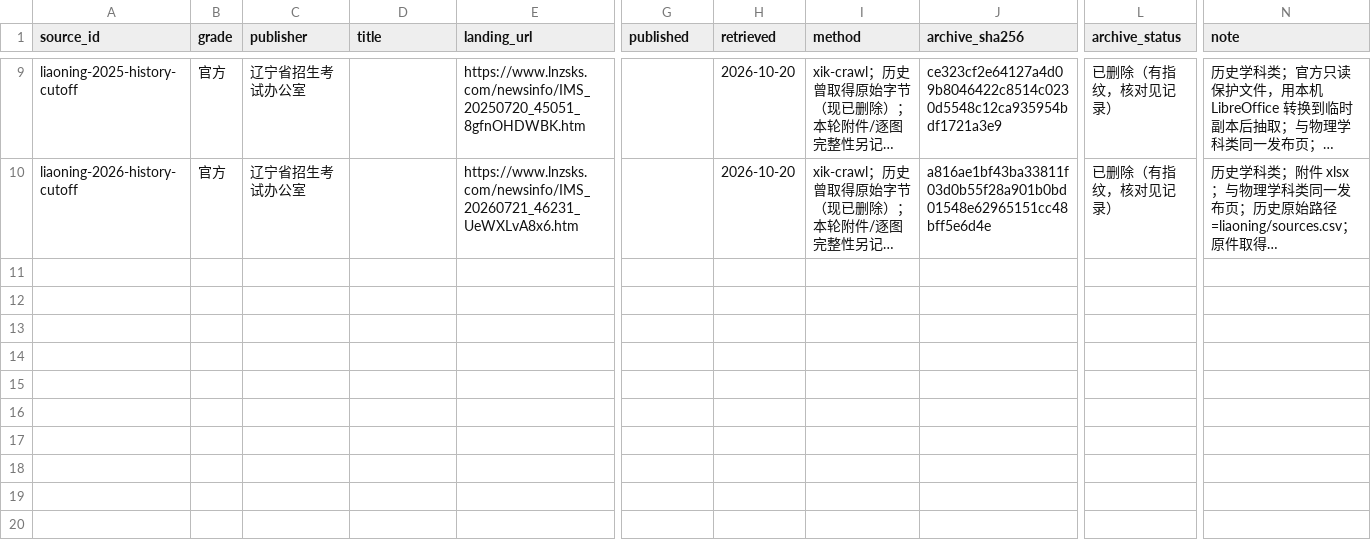
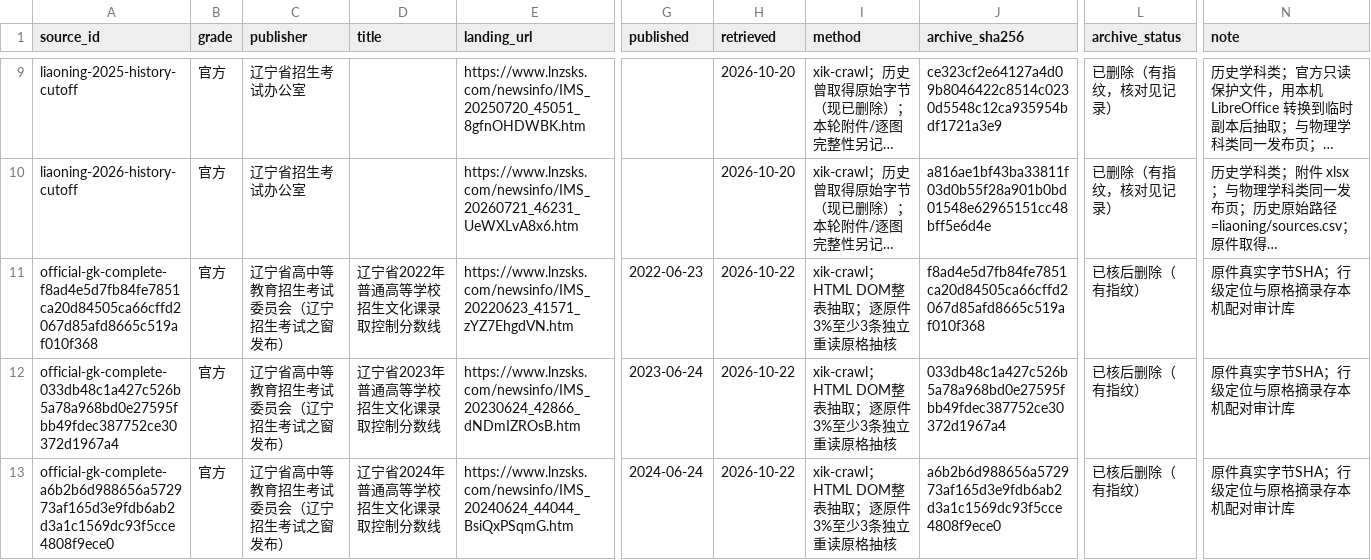
Before and after one commit to WJSGZZ/Zhiqu, a CSV file: skills/zhiqu/data/liaoning/sources.csv, drawn as a sheet; only a part is shown, gaps mark what is left out; long unchanged cells end in …; rows hold the shown columns only; the diff covers the shown part only; the diff names each change by its address in the sheet, - before the commit and + after, or states it on an @@ line.

```diff
--- a/skills/zhiqu/data/liaoning/sources.csv
+++ b/skills/zhiqu/data/liaoning/sources.csv
+row 11: official-gk-complete-f8ad4e5d7fb84fe7851ca20d84505ca66cffd2067d85afd8665c519af010f368 | 官方 | 辽宁省高中等教育招生考试委员会（辽宁招生考试之窗发布） | 辽宁省2022年普通高等学校招生文化课录取控制分数线 | https://www.lnzsks.com/newsinfo/IMS_20220623_41571_zYZ7EhgdVN.htm | 2022-06-23 | 2026-10-22 | xik-crawl；HTML DOM整表抽取；逐原件3%至少3条独立重读原格抽核 | f8ad4e5d7fb84fe7851ca20d84505ca66cffd2067d85afd8665c519af010f368 | 已核后删除（有指纹） | 原件真实字节SHA；行级定位与原格摘录存本机配对审计库
+row 12: official-gk-complete-033db48c1a427c526b5a78a968bd0e27595fbb49fdec387752ce30372d1967a4 | 官方 | 辽宁省高中等教育招生考试委员会（辽宁招生考试之窗发布） | 辽宁省2023年普通高等学校招生文化课录取控制分数线 | https://www.lnzsks.com/newsinfo/IMS_20230624_42866_dNDmIZROsB.htm | 2023-06-24 | 2026-10-22 | xik-crawl；HTML DOM整表抽取；逐原件3%至少3条独立重读原格抽核 | 033db48c1a427c526b5a78a968bd0e27595fbb49fdec387752ce30372d1967a4 | 已核后删除（有指纹） | 原件真实字节SHA；行级定位与原格摘录存本机配对审计库
+row 13: official-gk-complete-a6b2b6d988656a572973af165d3e9fdb6ab2d3a1c1569dc93f5cce4808f9ece0 | 官方 | 辽宁省高中等教育招生考试委员会（辽宁招生考试之窗发布） | 辽宁省2024年普通高等学校招生文化课录取控制分数线 | https://www.lnzsks.com/newsinfo/IMS_20240624_44044_BsiQxPSqmG.htm | 2024-06-24 | 2026-10-22 | xik-crawl；HTML DOM整表抽取；逐原件3%至少3条独立重读原格抽核 | a6b2b6d988656a572973af165d3e9fdb6ab2d3a1c1569dc93f5cce4808f9ece0 | 已核后删除（有指纹） | 原件真实字节SHA；行级定位与原格摘录存本机配对审计库
```
Also changed, not shown: 2 added rows elsewhere in this file, 1 other file.
